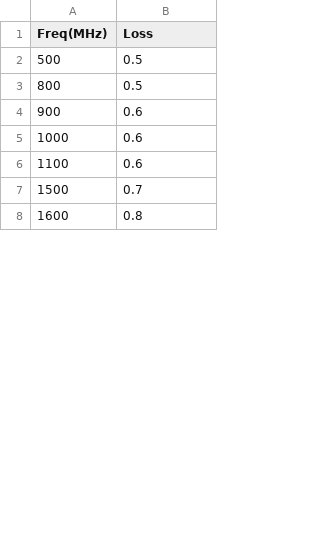
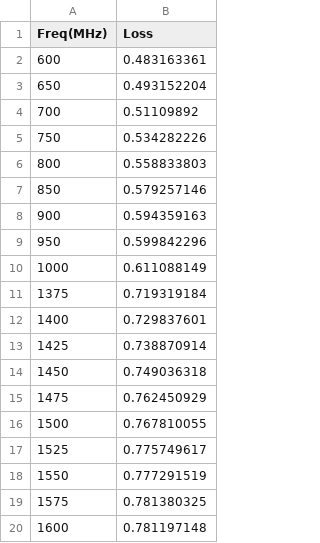
Before and after one commit to d1658999/meta_tool, a CSV file: utils/fdcorrection_loss/fdc_loss_1.csv, drawn as a sheet; only a part is shown; the diff covers the shown part only.

```diff
--- a/utils/fdcorrection_loss/fdc_loss_1.csv
+++ b/utils/fdcorrection_loss/fdc_loss_1.csv
@@ -1,8 +1,20 @@
 Freq(MHz),Loss
-500,0.5
-800,0.5
-900,0.6
-1000,0.6
-1100,0.6
-1500,0.7
-1600,0.8
+600,0.483163361
+650,0.493152204
+700,0.51109892
+750,0.534282226
+800,0.558833803
+850,0.579257146
+900,0.594359163
+950,0.599842296
+1000,0.611088149
+1375,0.719319184
+1400,0.729837601
+1425,0.738870914
+1450,0.749036318
+1475,0.762450929
+1500,0.767810055
+1525,0.775749617
+1550,0.777291519
+1575,0.781380325
+1600,0.781197148
```
Also changed, not shown: 68 added rows, 2 removed rows and 13 edited cells elsewhere in this file, utils/fdcorrection_loss/fdc_loss_2.csv, utils/fdcorrection_loss/fdc_loss_3.csv, 5 other files.
